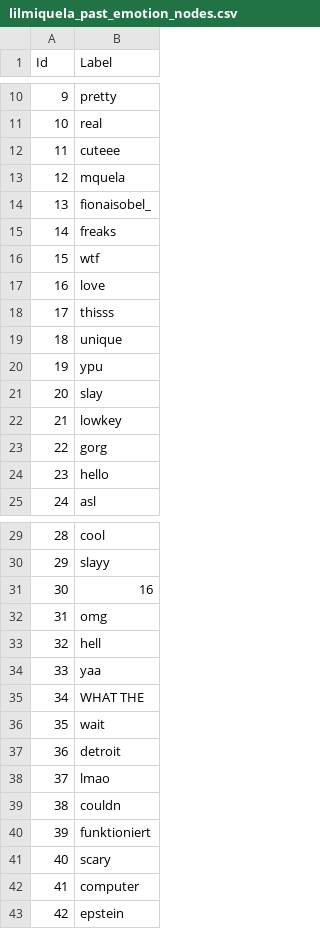
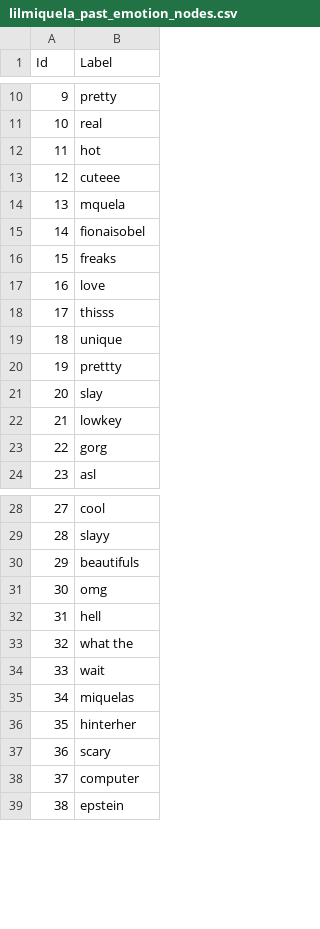
Before and after one commit to wuxyel123/MiquelaSocialNetworkAnalysis, a CSV file: Scraping/sentiment_analysis/gephi/lilmiquela_past_emotion_nodes.csv, drawn as a sheet; only a part is shown, gaps mark what is left out; removed rows and columns are numbered as before the commit, all else as after; the diff covers the shown part only; the diff names each change by its address in the sheet, - before the commit and + after, or states it on an @@ line.

```diff
--- a/Scraping/sentiment_analysis/gephi/lilmiquela_past_emotion_nodes.csv
+++ b/Scraping/sentiment_analysis/gephi/lilmiquela_past_emotion_nodes.csv
+row 12: 11 | hot
@@ column A (Id) renumbered from row 13 down @@
-B15 (Label): fionaisobel_
+B15 (Label): fionaisobel
-row 16: 15 | wtf
-B20 (Label): ypu
+B20 (Label): prettty
-row 24: 23 | hello
-B30 (Label): 16
+B30 (Label): beautifuls
-B33 (Label): yaa
+B33 (Label): what the
-row 35: 34 | WHAT THE
-B35 (Label): detroit
+B35 (Label): miquelas
-B36 (Label): lmao
+B36 (Label): hinterher
-row 39: 38 | couldn
-row 40: 39 | funktioniert
```
Also changed, not shown: 5 added rows, 7 removed rows, 2 moved rows and 10 edited cells elsewhere in this file, Scraping/sentiment_analysis/gephi/lilmiquela_past_emotion_edges.csv, Scraping/sentiment_analysis/gephi/lilmiquela_present_emotion_edges.csv, 4 other files.
